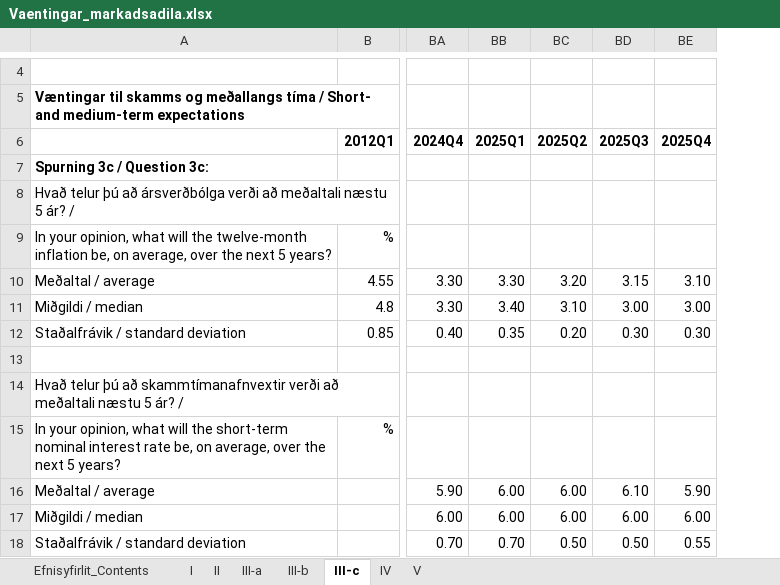
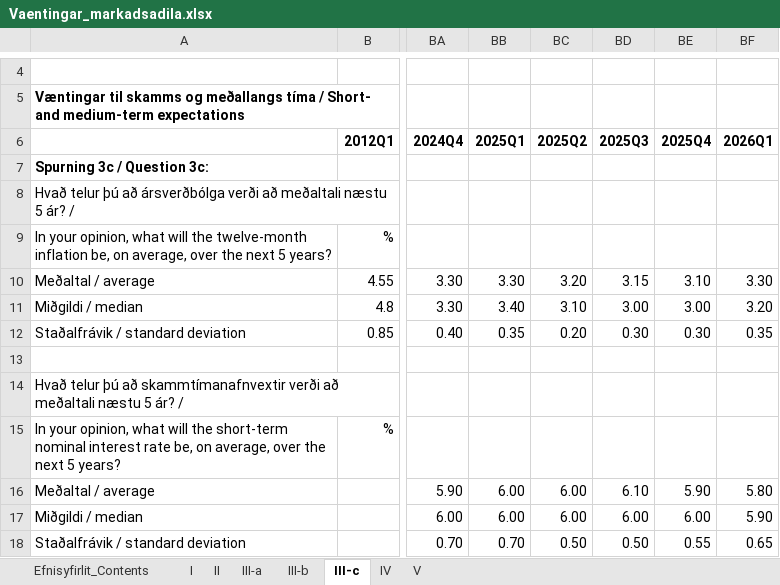
Before and after one commit to hagdeild/macro_dashboard, an Excel workbook: data/expectations/Vaentingar_markadsadila.xlsx, sheet III-c, drawn as a sheet; only a part is shown, gaps mark what is left out; values as stored, in another font and other column widths than the file's, no borders; the diff names each change by its address in the sheet, - before the commit and + after, or states it on an @@ line.

```diff
--- a/data/expectations/Vaentingar_markadsadila.xlsx (sheet III-c)
+++ b/data/expectations/Vaentingar_markadsadila.xlsx (sheet III-c)
+column BF (2026Q1), rows 10-18: 3.30 | 3.20 | 0.35 |  |  |  | 5.80 | 5.90 | 0.65
```
Also changed, not shown: sheet I, sheet Efnisyfirlit_Contents, sheet V, sheet IV, sheet II, sheet III-a, 1 more sheet, data/expectations/Verdbolguvaentingar-a-mismunandi-maelikvarda.xlsx, 11 other files.
